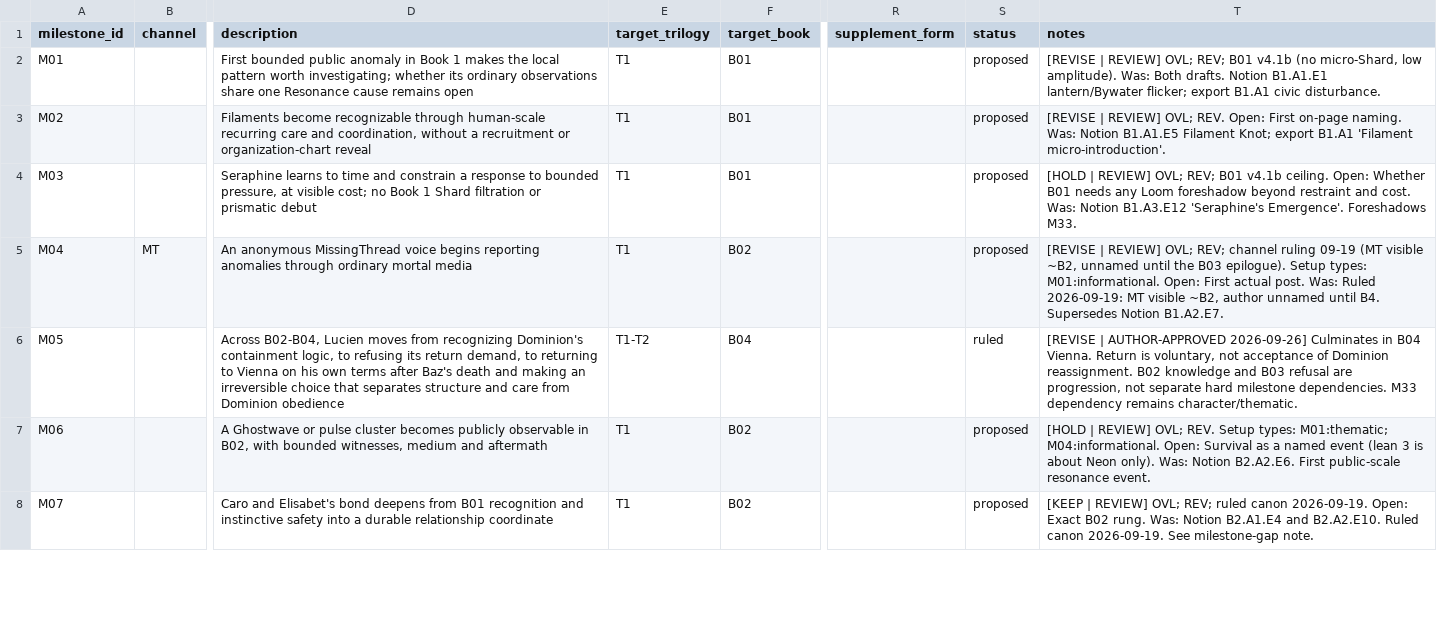
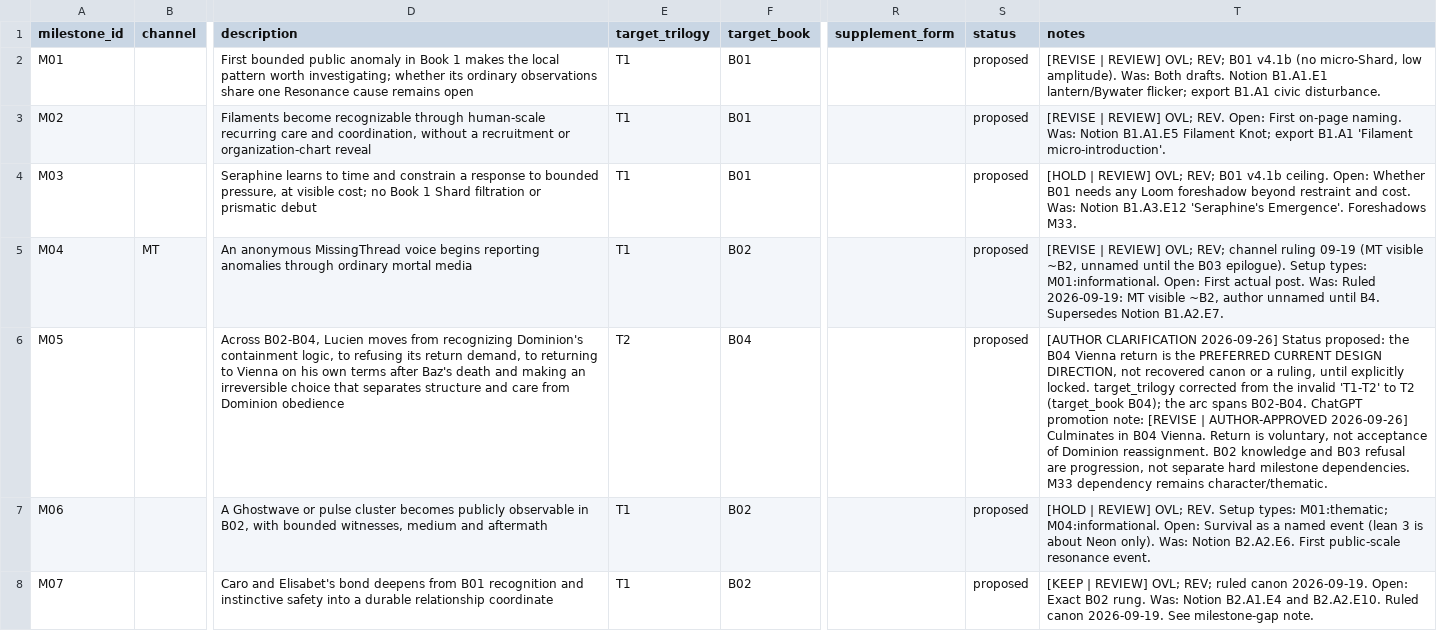
Before and after one commit to jacalder42/concord-saga-canon, a CSV file: grids/milestones_payoffs.csv, drawn as a sheet; only a part is shown, gaps mark what is left out; the diff covers the shown part only; the diff names each change by its address in the sheet, - before the commit and + after, or states it on an @@ line.

```diff
--- a/grids/milestones_payoffs.csv
+++ b/grids/milestones_payoffs.csv
-E6 (target_trilogy): T1-T2
+E6 (target_trilogy): T2
-S6 (status): ruled
+S6 (status): proposed
-T6 (notes): [REVISE |…
+T6 (notes): [AUTHOR CLARIFICATION 2026-09-26] Status proposed: the B04 Vienna return is the PREFERRED CURRENT DESIGN DIRECTION, not recovered canon or a ruling, until explicitly locked. target_trilogy corrected from the invalid 'T1-T2' to T2 (target_book B04); the arc spans B02-B04. ChatGPT promotion note: [REVISE |…
```
Also changed, not shown: 35 edited cells elsewhere in this file, 15 other files.
